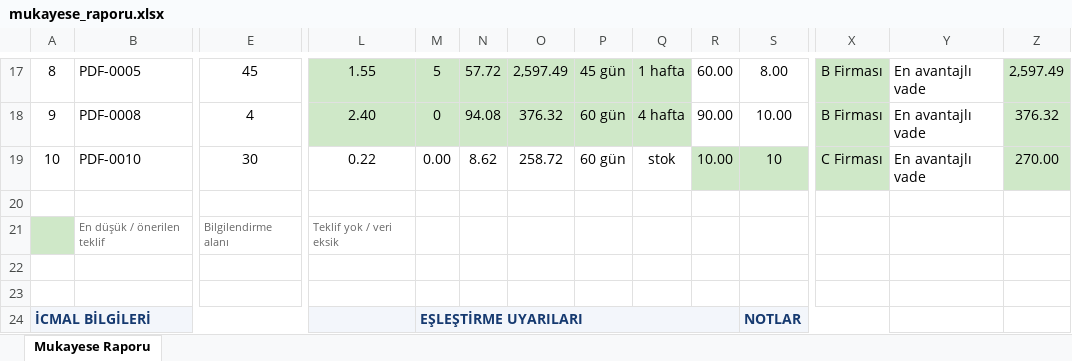
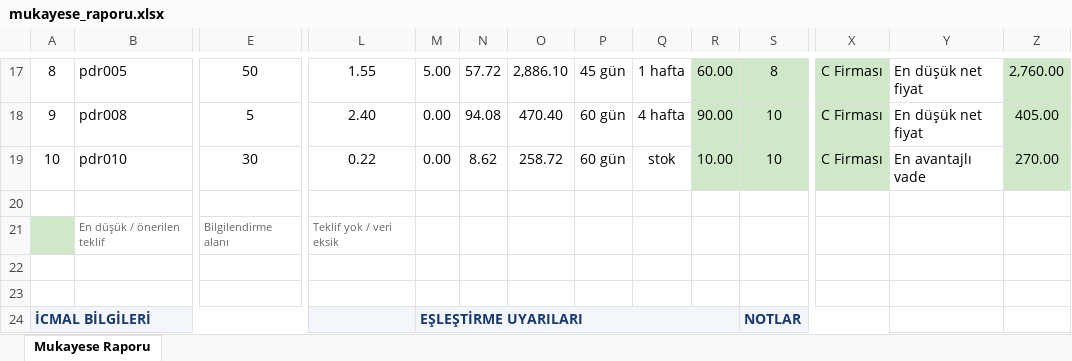
Before and after one commit to ysmnckr06-ai/procurement, an Excel workbook: backend/app/temp/mukayese_raporu.xlsx, sheet Mukayese Raporu, drawn as a sheet; only a part is shown, gaps mark what is left out; values as stored, in another font and other column widths than the file's, no borders; the diff covers the shown part only; the diff names each change by its address in the sheet, - before the commit and + after, or states it on an @@ line.

```diff
--- a/backend/app/temp/mukayese_raporu.xlsx (sheet Mukayese Raporu)
+++ b/backend/app/temp/mukayese_raporu.xlsx (sheet Mukayese Raporu)
-B17: PDF-0005
+B17: pdr005
-E17: 45
+E17: 50
-L17:Q18 fill: #CFE8C8
+L17:Q18 fill: none
-M17: 5
+M17: 5.00
-O17: 2,597.49
+O17: 2,886.10
-R17:S18 fill: none
+R17:S18 fill: #CFE8C8
-S17: 8.00
+S17: 8
-X17:X18: B Firması
+X17:X18: C Firması
-Y17:Y18: En avantajlı vade
+Y17:Y18: En düşük net fiyat
-Z17: 2,597.49
+Z17: 2,760.00
-B18: PDF-0008
+B18: pdr008
-E18: 4
+E18: 5
-M18: 0
+M18: 0.00
-O18: 376.32
+O18: 470.40
-S18: 10.00
+S18: 10
-Z18: 376.32
+Z18: 405.00
-B19: PDF-0010
+B19: pdr010
```
Also changed, not shown: 53 edited cells and cell formats elsewhere in this sheet, 13 other files.
